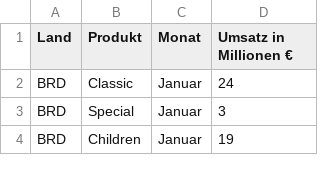
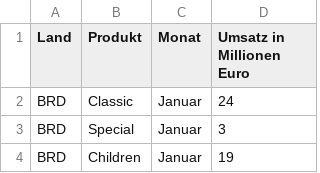
Before and after one commit to hftl-kalle/Datenvisualisierung_Vr, a CSV file: csv/VR_Datensatz_Datacube.csv, drawn as a sheet; only a part is shown.

```diff
--- a/csv/VR_Datensatz_Datacube.csv
+++ b/csv/VR_Datensatz_Datacube.csv
@@ -1,2 +1,2 @@
-Land;Produkt;Monat;Umsatz in Millionen €
+Land;Produkt;Monat;Umsatz in Millionen Euro
 BRD;Classic;Januar;24
```
Also changed, not shown: 1 other file.
